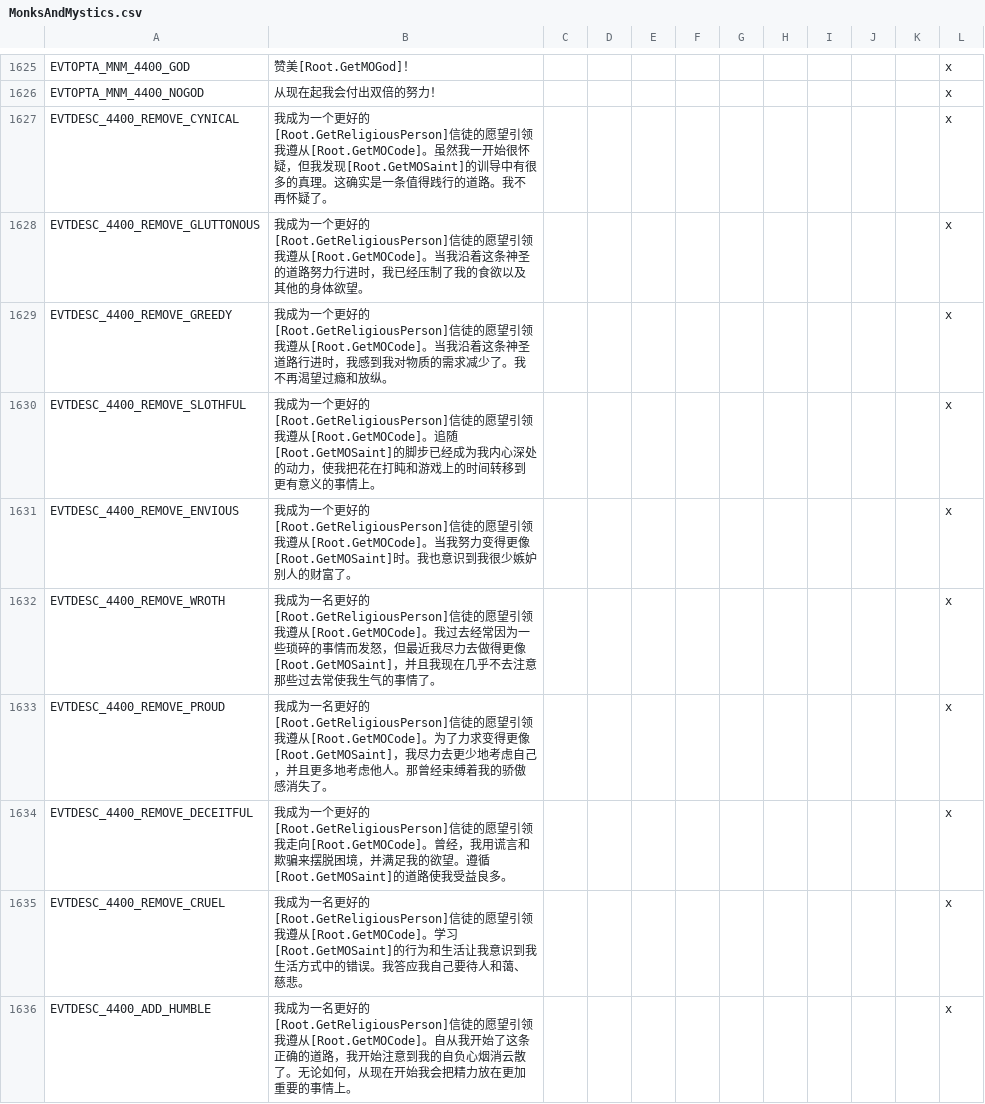
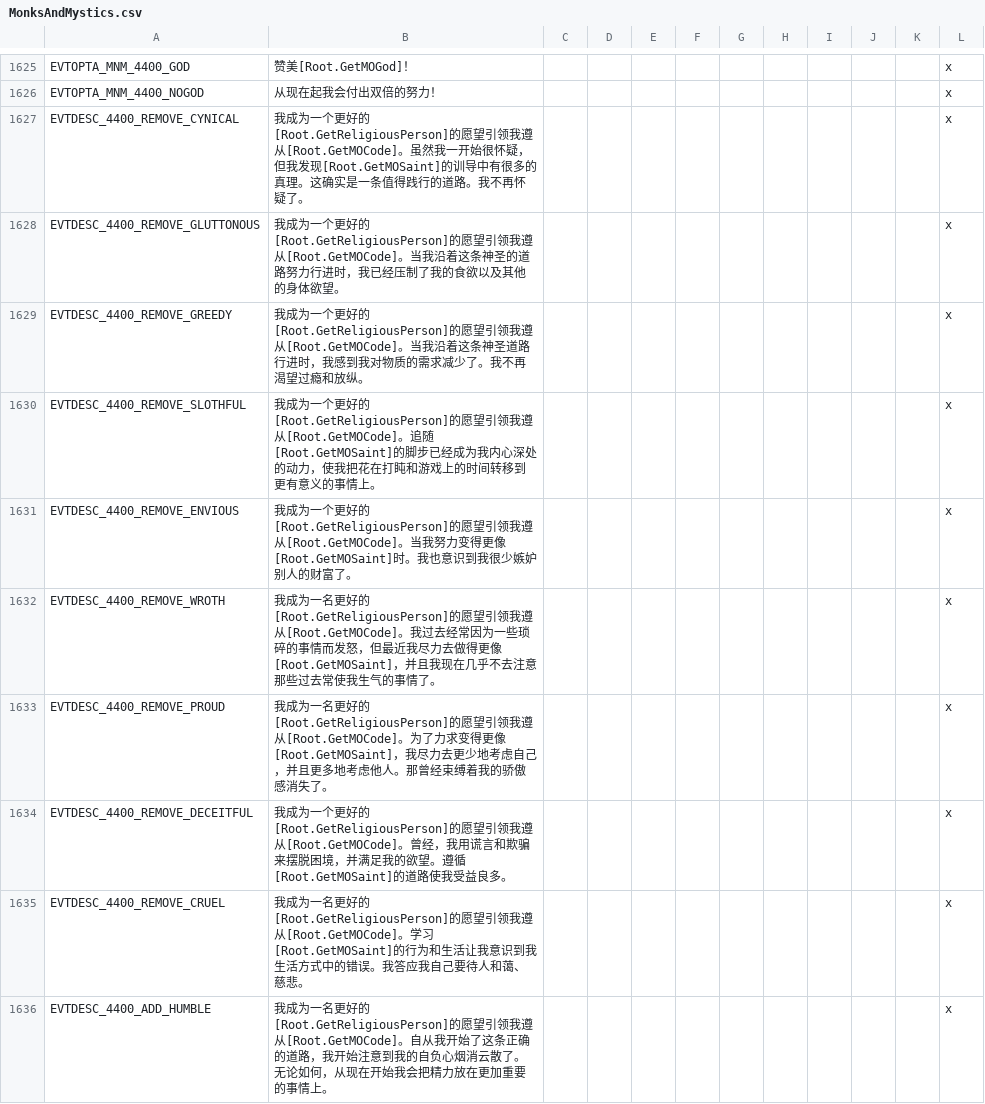
Before and after one commit to paratranz/CK2-Chinese-Localisation, a CSV file: localisation/MonksAndMystics.csv, drawn as a sheet; only a part is shown, gaps mark what is left out; the diff covers the shown part only.

```diff
--- a/localisation/MonksAndMystics.csv
+++ b/localisation/MonksAndMystics.csv
@@ -1626,11 +1626,11 @@ EVTOPTA_MNM_4400_GOD;赞美[Root.GetMOGod]！;;;;;;;;;;x
 EVTOPTA_MNM_4400_NOGOD;从现在起我会付出双倍的努力！;;;;;;;;;;x
-EVTDESC_4400_REMOVE_CYNICAL;我成为一个更好的[Root.GetReligiousPerson]信徒的愿望引领我遵从[Root.GetMOCode]。虽然我一开始很怀疑，但我发现[Root.GetMOSaint]的训导中有很多的真理。这确实是一条值得践行的道路。我不再怀疑了。;;;;;;;;;;x
-EVTDESC_4400_REMOVE_GLUTTONOUS;我成为一个更好的[Root.GetReligiousPerson]信徒的愿望引领我遵从[Root.GetMOCode]。当我沿着这条神圣的道路努力行进时，我已经压制了我的食欲以及其他的身体欲望。;;;;;;;;;;x
-EVTDESC_4400_REMOVE_GREEDY;我成为一个更好的[Root.GetReligiousPerson]信徒的愿望引领我遵从[Root.GetMOCode]。当我沿着这条神圣道路行进时，我感到我对物质的需求减少了。我不再渴望过瘾和放纵。;;;;;;;;;;x
-EVTDESC_4400_REMOVE_SLOTHFUL;我成为一个更好的[Root.GetReligiousPerson]信徒的愿望引领我遵从[Root.GetMOCode]。追随[Root.GetMOSaint]的脚步已经成为我内心深处的动力，使我把花在打盹和游戏上的时间转移到更有意义的事情上。;;;;;;;;;;x
-EVTDESC_4400_REMOVE_ENVIOUS;我成为一个更好的[Root.GetReligiousPerson]信徒的愿望引领我遵从[Root.GetMOCode]。当我努力变得更像[Root.GetMOSaint]时。我也意识到我很少嫉妒别人的财富了。;;;;;;;;;;x
-EVTDESC_4400_REMOVE_WROTH;我成为一名更好的[Root.GetReligiousPerson]信徒的愿望引领我遵从[Root.GetMOCode]。我过去经常因为一些琐碎的事情而发怒，但最近我尽力去做得更像[Root.GetMOSaint]，并且我现在几乎不去注意那些过去常使我生气的事情了。;;;;;;;;;;x
-EVTDESC_4400_REMOVE_PROUD;我成为一名更好的[Root.GetReligiousPerson]信徒的愿望引领我遵从[Root.GetMOCode]。为了力求变得更像[Root.GetMOSaint]，我尽力去更少地考虑自己，并且更多地考虑他人。那曾经束缚着我的骄傲感消失了。;;;;;;;;;;x
-EVTDESC_4400_REMOVE_DECEITFUL;我成为一个更好的[Root.GetReligiousPerson]信徒的愿望引领我走向[Root.GetMOCode]。曾经，我用谎言和欺骗来摆脱困境，并满足我的欲望。遵循[Root.GetMOSaint]的道路使我受益良多。;;;;;;;;;;x
-EVTDESC_4400_REMOVE_CRUEL;我成为一名更好的[Root.GetReligiousPerson]信徒的愿望引领我遵从[Root.GetMOCode]。学习[Root.GetMOSaint]的行为和生活让我意识到我生活方式中的错误。我答应我自己要待人和蔼、慈悲。;;;;;;;;;;x
-EVTDESC_4400_ADD_HUMBLE;我成为一名更好的[Root.GetReligiousPerson]信徒的愿望引领我遵从[Root.GetMOCode]。自从我开始了这条正确的道路，我开始注意到我的自负心烟消云散了。无论如何，从现在开始我会把精力放在更加重要的事情上。;;;;;;;;;;x
+EVTDESC_4400_REMOVE_CYNICAL;我成为一个更好的[Root.GetReligiousPerson]的愿望引领我遵从[Root.GetMOCode]。虽然我一开始很怀疑，但我发现[Root.GetMOSaint]的训导中有很多的真理。这确实是一条值得践行的道路。我不再怀疑了。;;;;;;;;;;x
+EVTDESC_4400_REMOVE_GLUTTONOUS;我成为一个更好的[Root.GetReligiousPerson]的愿望引领我遵从[Root.GetMOCode]。当我沿着这条神圣的道路努力行进时，我已经压制了我的食欲以及其他的身体欲望。;;;;;;;;;;x
+EVTDESC_4400_REMOVE_GREEDY;我成为一个更好的[Root.GetReligiousPerson]的愿望引领我遵从[Root.GetMOCode]。当我沿着这条神圣道路行进时，我感到我对物质的需求减少了。我不再渴望过瘾和放纵。;;;;;;;;;;x
+EVTDESC_4400_REMOVE_SLOTHFUL;我成为一个更好的[Root.GetReligiousPerson]的愿望引领我遵从[Root.GetMOCode]。追随[Root.GetMOSaint]的脚步已经成为我内心深处的动力，使我把花在打盹和游戏上的时间转移到更有意义的事情上。;;;;;;;;;;x
+EVTDESC_4400_REMOVE_ENVIOUS;我成为一个更好的[Root.GetReligiousPerson]的愿望引领我遵从[Root.GetMOCode]。当我努力变得更像[Root.GetMOSaint]时。我也意识到我很少嫉妒别人的财富了。;;;;;;;;;;x
+EVTDESC_4400_REMOVE_WROTH;我成为一名更好的[Root.GetReligiousPerson]的愿望引领我遵从[Root.GetMOCode]。我过去经常因为一些琐碎的事情而发怒，但最近我尽力去做得更像[Root.GetMOSaint]，并且我现在几乎不去注意那些过去常使我生气的事情了。;;;;;;;;;;x
+EVTDESC_4400_REMOVE_PROUD;我成为一名更好的[Root.GetReligiousPerson]的愿望引领我遵从[Root.GetMOCode]。为了力求变得更像[Root.GetMOSaint]，我尽力去更少地考虑自己，并且更多地考虑他人。那曾经束缚着我的骄傲感消失了。;;;;;;;;;;x
+EVTDESC_4400_REMOVE_DECEITFUL;我成为一个更好的[Root.GetReligiousPerson]的愿望引领我遵从[Root.GetMOCode]。曾经，我用谎言和欺骗来摆脱困境，并满足我的欲望。遵循[Root.GetMOSaint]的道路使我受益良多。;;;;;;;;;;x
+EVTDESC_4400_REMOVE_CRUEL;我成为一名更好的[Root.GetReligiousPerson]的愿望引领我遵从[Root.GetMOCode]。学习[Root.GetMOSaint]的行为和生活让我意识到我生活方式中的错误。我答应我自己要待人和蔼、慈悲。;;;;;;;;;;x
+EVTDESC_4400_ADD_HUMBLE;我成为一名更好的[Root.GetReligiousPerson]的愿望引领我遵从[Root.GetMOCode]。自从我开始了这条正确的道路，我开始注意到我的自负心烟消云散了。无论如何，从现在开始我会把精力放在更加重要的事情上。;;;;;;;;;;x
```
Also changed, not shown: 10 edited cells elsewhere in this file, localisation/text8.csv, localisation/v2_00.csv, 3 other files.
